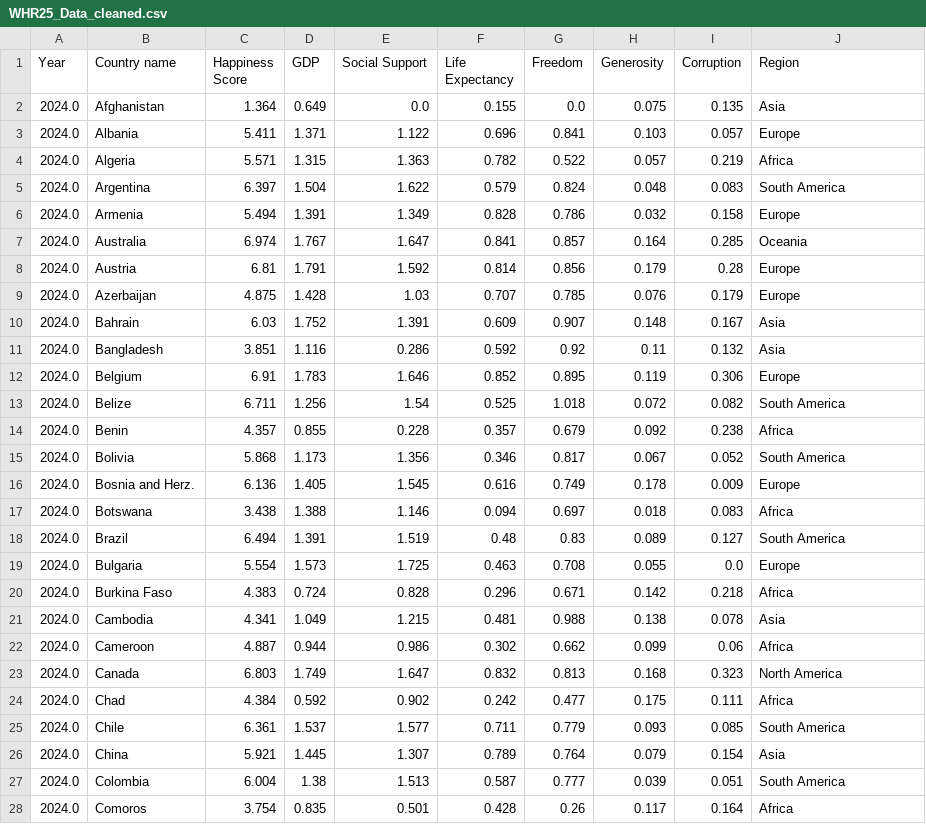
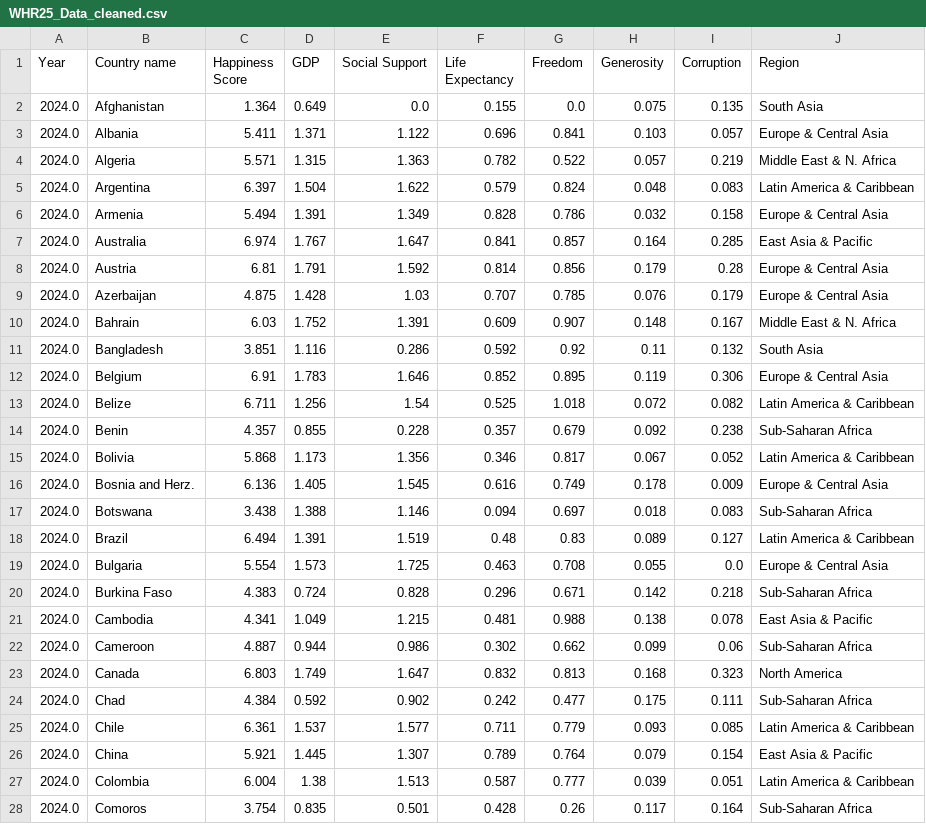
Before and after one commit to Zhang-Charlie/InfoVisAssignmentDataSet, a CSV file: WHR25_Data_cleaned.csv, drawn as a sheet; only a part is shown; the diff covers the shown part only.

Commit message:
Updated dataset

```diff
--- a/WHR25_Data_cleaned.csv
+++ b/WHR25_Data_cleaned.csv
@@ -1,28 +1,28 @@
 Year,Country name,Happiness Score,GDP,Social Support,Life Expectancy,Freedom,Generosity,Corruption,Region
-2024.0,Afghanistan,1.364,0.649,0.0,0.155,0.0,0.075,0.135,Asia
-2024.0,Albania,5.411,1.371,1.122,0.696,0.841,0.103,0.057,Europe
-2024.0,Algeria,5.571,1.315,1.363,0.782,0.522,0.057,0.219,Africa
-2024.0,Argentina,6.397,1.504,1.622,0.579,0.824,0.048,0.083,South America
-2024.0,Armenia,5.494,1.391,1.349,0.828,0.786,0.032,0.158,Europe
-2024.0,Australia,6.974,1.767,1.647,0.841,0.857,0.164,0.285,Oceania
-2024.0,Austria,6.81,1.791,1.592,0.814,0.856,0.179,0.28,Europe
-2024.0,Azerbaijan,4.875,1.428,1.03,0.707,0.785,0.076,0.179,Europe
-2024.0,Bahrain,6.03,1.752,1.391,0.609,0.907,0.148,0.167,Asia
-2024.0,Bangladesh,3.851,1.116,0.286,0.592,0.92,0.11,0.132,Asia
-2024.0,Belgium,6.91,1.783,1.646,0.852,0.895,0.119,0.306,Europe
-2024.0,Belize,6.711,1.256,1.54,0.525,1.018,0.072,0.082,South America
-2024.0,Benin,4.357,0.855,0.228,0.357,0.679,0.092,0.238,Africa
-2024.0,Bolivia,5.868,1.173,1.356,0.346,0.817,0.067,0.052,South America
-2024.0,Bosnia and Herz.,6.136,1.405,1.545,0.616,0.749,0.178,0.009,Europe
-2024.0,Botswana,3.438,1.388,1.146,0.094,0.697,0.018,0.083,Africa
-2024.0,Brazil,6.494,1.391,1.519,0.48,0.83,0.089,0.127,South America
-2024.0,Bulgaria,5.554,1.573,1.725,0.463,0.708,0.055,0.0,Europe
-2024.0,Burkina Faso,4.383,0.724,0.828,0.296,0.671,0.142,0.218,Africa
-2024.0,Cambodia,4.341,1.049,1.215,0.481,0.988,0.138,0.078,Asia
-2024.0,Cameroon,4.887,0.944,0.986,0.302,0.662,0.099,0.06,Africa
+2024.0,Afghanistan,1.364,0.649,0.0,0.155,0.0,0.075,0.135,South Asia
+2024.0,Albania,5.411,1.371,1.122,0.696,0.841,0.103,0.057,Europe & Central Asia
+2024.0,Algeria,5.571,1.315,1.363,0.782,0.522,0.057,0.219,Middle East & N. Africa
+2024.0,Argentina,6.397,1.504,1.622,0.579,0.824,0.048,0.083,Latin America & Caribbean
+2024.0,Armenia,5.494,1.391,1.349,0.828,0.786,0.032,0.158,Europe & Central Asia
+2024.0,Australia,6.974,1.767,1.647,0.841,0.857,0.164,0.285,East Asia & Pacific
+2024.0,Austria,6.81,1.791,1.592,0.814,0.856,0.179,0.28,Europe & Central Asia
+2024.0,Azerbaijan,4.875,1.428,1.03,0.707,0.785,0.076,0.179,Europe & Central Asia
+2024.0,Bahrain,6.03,1.752,1.391,0.609,0.907,0.148,0.167,Middle East & N. Africa
+2024.0,Bangladesh,3.851,1.116,0.286,0.592,0.92,0.11,0.132,South Asia
+2024.0,Belgium,6.91,1.783,1.646,0.852,0.895,0.119,0.306,Europe & Central Asia
+2024.0,Belize,6.711,1.256,1.54,0.525,1.018,0.072,0.082,Latin America & Caribbean
+2024.0,Benin,4.357,0.855,0.228,0.357,0.679,0.092,0.238,Sub-Saharan Africa
+2024.0,Bolivia,5.868,1.173,1.356,0.346,0.817,0.067,0.052,Latin America & Caribbean
+2024.0,Bosnia and Herz.,6.136,1.405,1.545,0.616,0.749,0.178,0.009,Europe & Central Asia
+2024.0,Botswana,3.438,1.388,1.146,0.094,0.697,0.018,0.083,Sub-Saharan Africa
+2024.0,Brazil,6.494,1.391,1.519,0.48,0.83,0.089,0.127,Latin America & Caribbean
+2024.0,Bulgaria,5.554,1.573,1.725,0.463,0.708,0.055,0.0,Europe & Central Asia
+2024.0,Burkina Faso,4.383,0.724,0.828,0.296,0.671,0.142,0.218,Sub-Saharan Africa
+2024.0,Cambodia,4.341,1.049,1.215,0.481,0.988,0.138,0.078,East Asia & Pacific
+2024.0,Cameroon,4.887,0.944,0.986,0.302,0.662,0.099,0.06,Sub-Saharan Africa
 2024.0,Canada,6.803,1.749,1.647,0.832,0.813,0.168,0.323,North America
-2024.0,Chad,4.384,0.592,0.902,0.242,0.477,0.175,0.111,Africa
-2024.0,Chile,6.361,1.537,1.577,0.711,0.779,0.093,0.085,South America
-2024.0,China,5.921,1.445,1.307,0.789,0.764,0.079,0.154,Asia
-2024.0,Colombia,6.004,1.38,1.513,0.587,0.777,0.039,0.051,South America
-2024.0,Comoros,3.754,0.835,0.501,0.428,0.26,0.117,0.164,Africa
+2024.0,Chad,4.384,0.592,0.902,0.242,0.477,0.175,0.111,Sub-Saharan Africa
+2024.0,Chile,6.361,1.537,1.577,0.711,0.779,0.093,0.085,Latin America & Caribbean
+2024.0,China,5.921,1.445,1.307,0.789,0.764,0.079,0.154,East Asia & Pacific
+2024.0,Colombia,6.004,1.38,1.513,0.587,0.777,0.039,0.051,Latin America & Caribbean
+2024.0,Comoros,3.754,0.835,0.501,0.428,0.26,0.117,0.164,Sub-Saharan Africa
```
Also changed, not shown: 119 edited cells elsewhere in this file.
